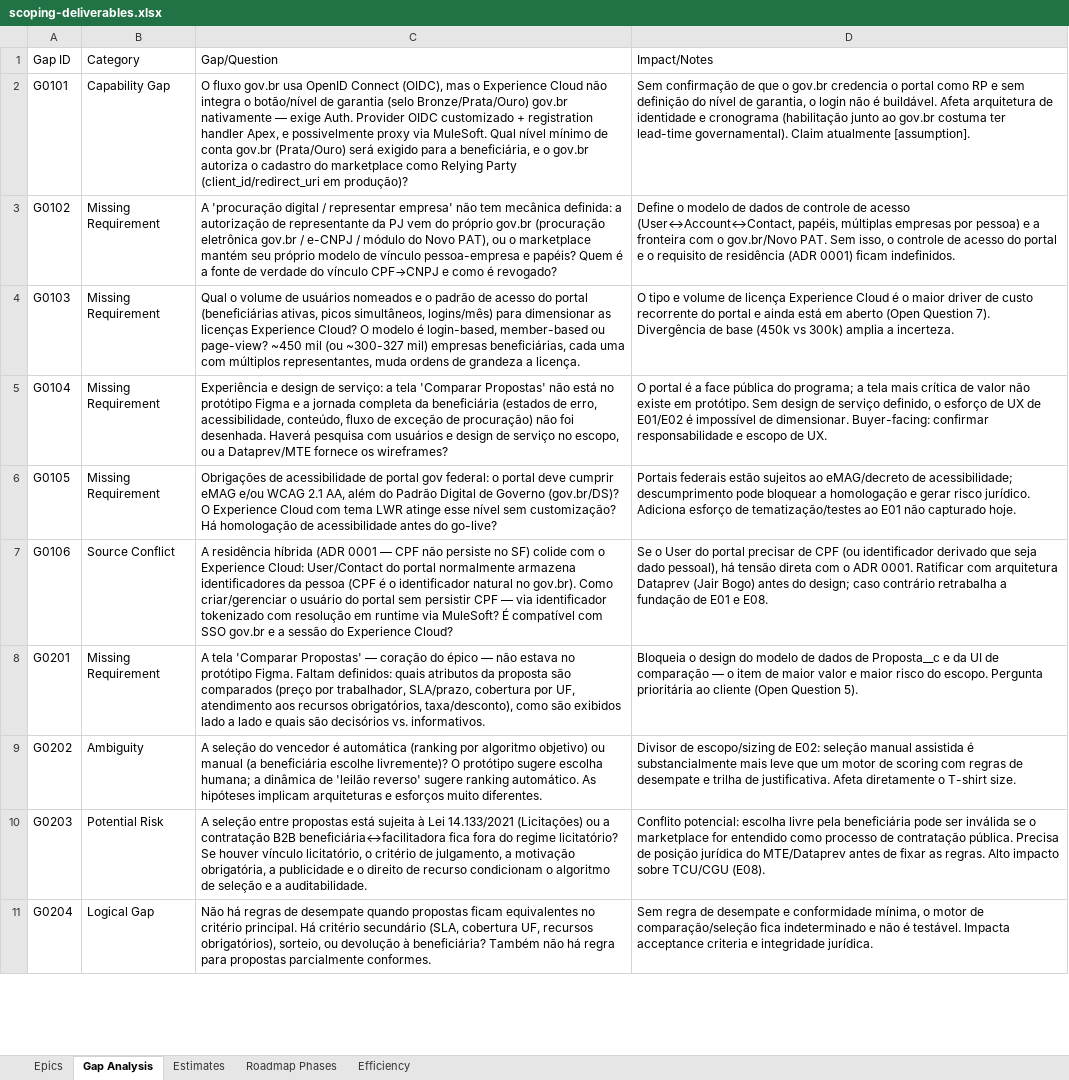
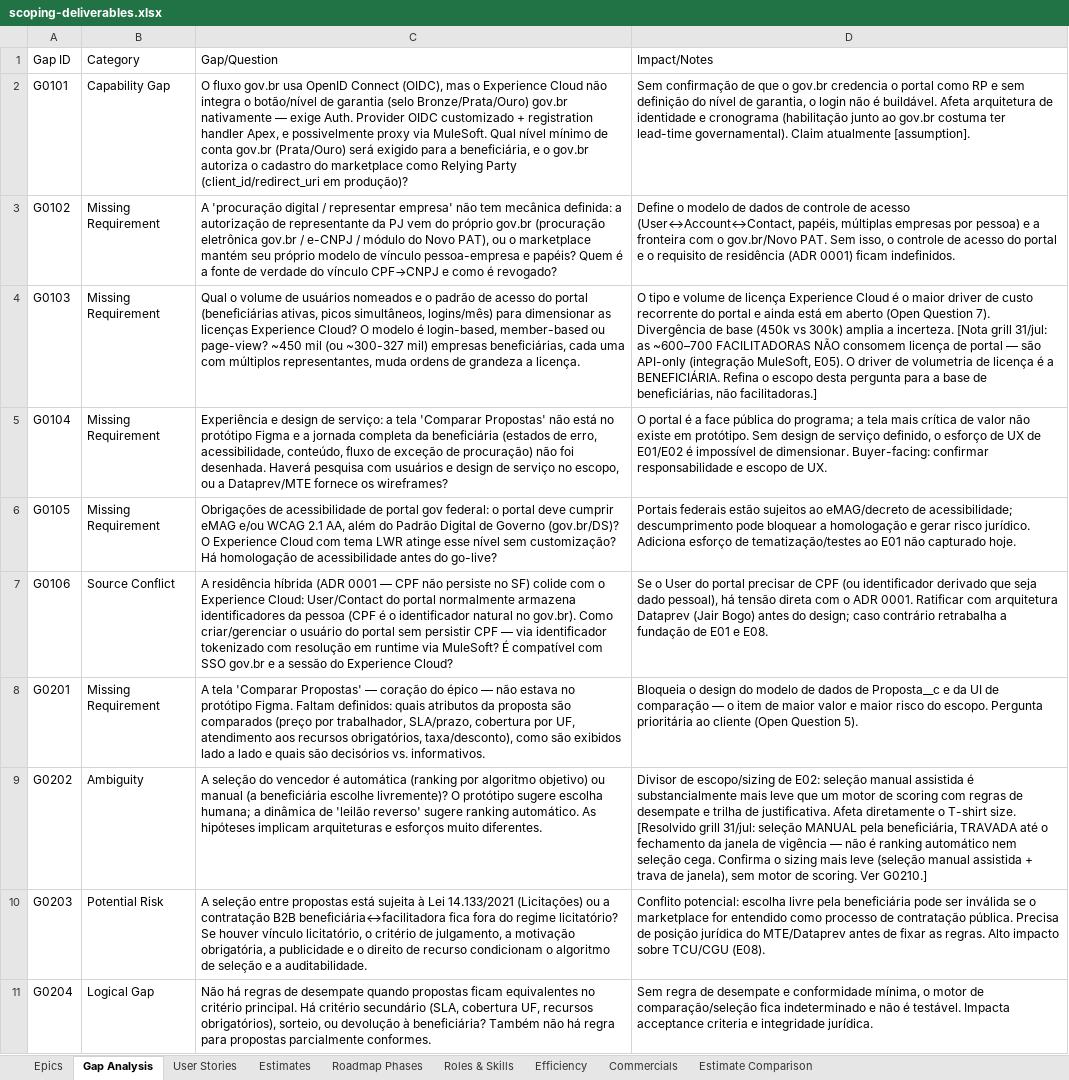
Before and after one commit to nfilho-salesforce/salesforce, an Excel workbook: Scopezilla/DATAPREV-PAT/outputs/scoping-deliverables.xlsx, sheet Gap Analysis, drawn as a sheet; only a part is shown; values as stored, in another font and other column widths than the file's, no borders; the diff covers the shown part only; the diff names each change by its address in the sheet, - before the commit and + after, or states it on an @@ line.

```diff
--- a/Scopezilla/DATAPREV-PAT/outputs/scoping-deliverables.xlsx (sheet Gap Analysis)
+++ b/Scopezilla/DATAPREV-PAT/outputs/scoping-deliverables.xlsx (sheet Gap Analysis)
+sheet tab: User Stories
+sheet tab: Roles & Skills
+sheet tab: Commercials
+sheet tab: Estimate Comparison
-D4 (Impact/Notes): …a incerteza.
+D4 (Impact/Notes): …a incerteza. [Nota grill 31/jul: as ~600–700 FACILITADORAS NÃO consomem licença de portal — são API-only (integração MuleSoft, E05). O driver de volumetria de licença é a BENEFICIÁRIA. Refina o escopo desta pergunta para a base de beneficiárias, não facilitadoras.]
-D9 (Impact/Notes): …T-shirt size.
+D9 (Impact/Notes): …T-shirt size. [Resolvido grill 31/jul: seleção MANUAL pela beneficiária, TRAVADA até o fechamento da janela de vigência — não é ranking automático nem seleção cega. Confirma o sizing mais leve (seleção manual assistida + trava de janela), sem motor de scoring. Ver G0210.]
```
Also changed, not shown: 8 added rows and 14 edited cells elsewhere in this sheet, sheet Roadmap Phases, sheet Estimates, sheet Epics, 20 other files.
